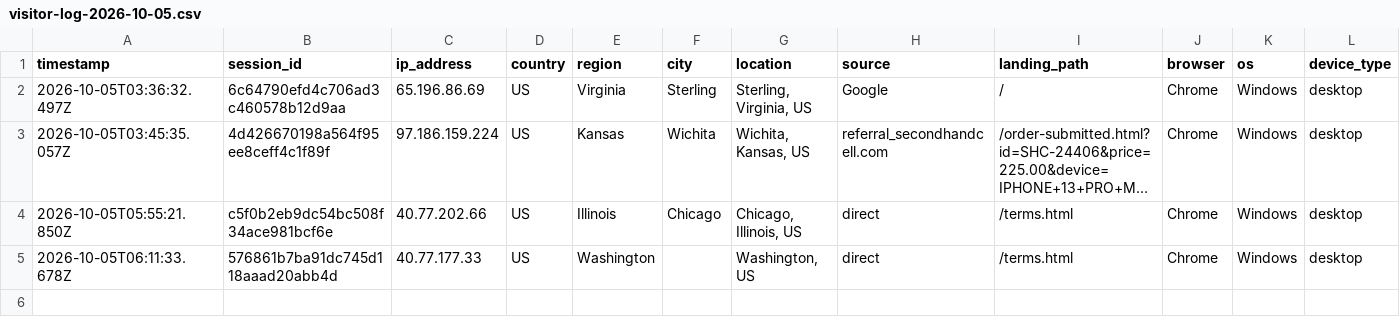
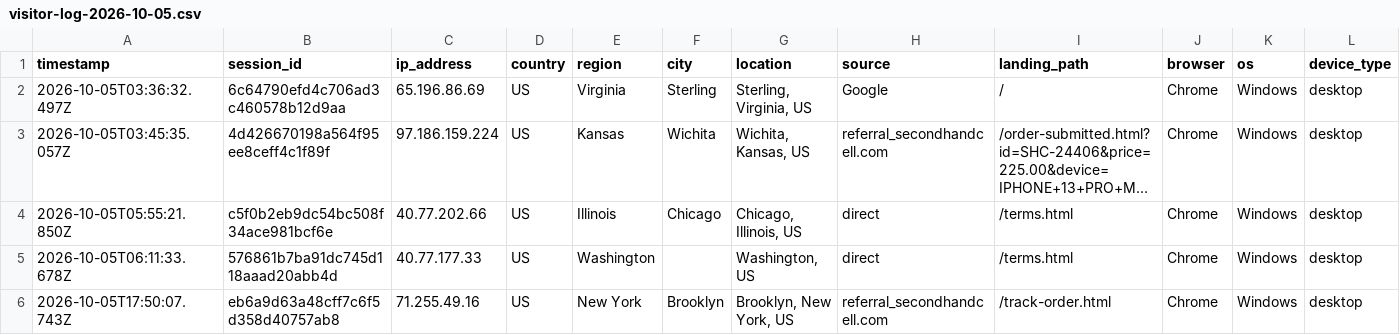
Before and after one commit to ToratYosef/shc33, a CSV file: exports/visitor-logs/visitor-log-2026-10-05.csv, drawn as a sheet; only a part is shown; long unchanged cells end in …; rows hold the shown columns only; the diff names each change by its address in the sheet, - before the commit and + after, or states it on an @@ line.

```diff
--- a/exports/visitor-logs/visitor-log-2026-10-05.csv
+++ b/exports/visitor-logs/visitor-log-2026-10-05.csv
+row 6: 2026-10-05T17:50:07.743Z | eb6a9d63a48cff7c6f5d358d40757ab8 | 71.255.49.16 | US | New York | Brooklyn | Brooklyn, New York, US | referral_secondhandcell.com | /track-order.html | Chrome | Windows | desktop
```
Also changed, not shown: feed/repricer-output.csv, 3 other files.
